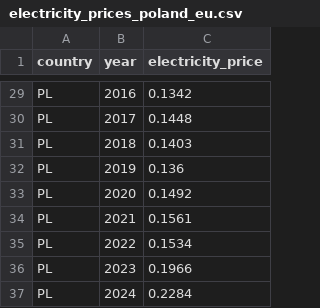
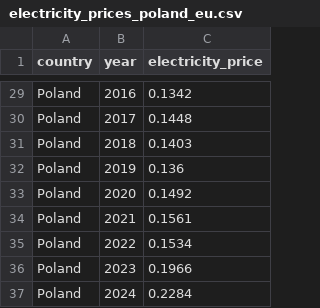
Before and after one commit to kl-engineer/energy-transition-de-project, a CSV file: data/processed/electricity_prices_poland_eu.csv, drawn as a sheet; only a part is shown, gaps mark what is left out; the diff covers the shown part only; the diff names each change by its address in the sheet, - before the commit and + after, or states it on an @@ line.

```diff
--- a/data/processed/electricity_prices_poland_eu.csv
+++ b/data/processed/electricity_prices_poland_eu.csv
-A29:A37 (country): PL
+A29:A37 (country): Poland
```
Also changed, not shown: 27 edited cells elsewhere in this file, 1 other file.
